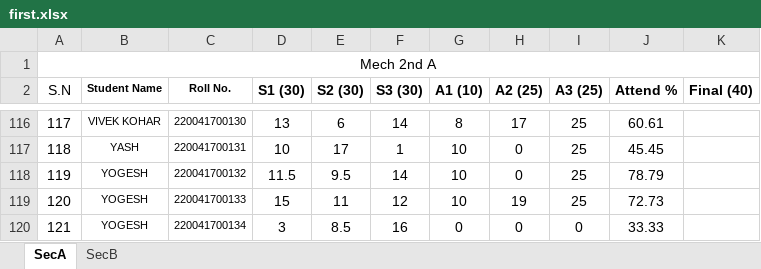
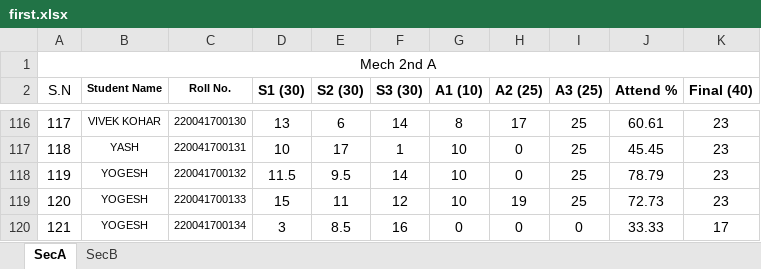
Before and after one commit to mechanicalcodingthunder/MechanicalCodingThunder.github.io, an Excel workbook: Upload/first.xlsx, sheet SecA, drawn as a sheet; only a part is shown, gaps mark what is left out; values as stored, in another font and other column widths than the file's, no borders; conditional formats not drawn; the diff covers the shown part only; the diff names each change by its address in the sheet, - before the commit and + after, or states it on an @@ line.

```diff
--- a/Upload/first.xlsx (sheet SecA)
+++ b/Upload/first.xlsx (sheet SecA)
-K116:K119 (Final (40)): (empty)
+K116:K119 (Final (40)): 23
-K120 (Final (40)): (empty)
+K120 (Final (40)): 17
```
Also changed, not shown: 53 edited cells elsewhere in this sheet.
